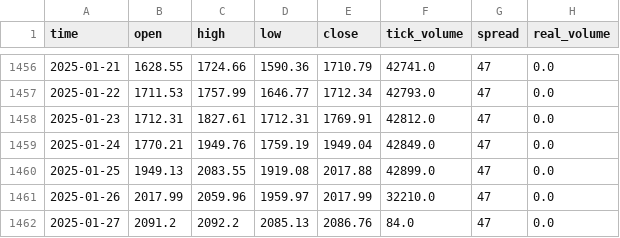
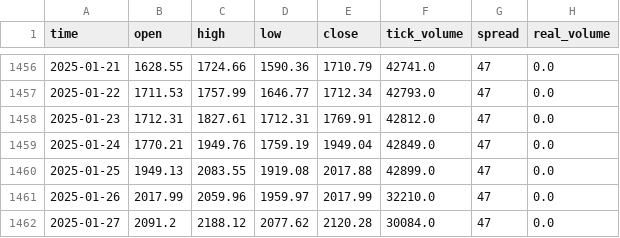
Before and after one commit to Zann181/Trader, a CSV file: Volatility_100_Index_D1.csv, drawn as a sheet; only a part is shown, gaps mark what is left out.

```diff
--- a/Volatility_100_Index_D1.csv
+++ b/Volatility_100_Index_D1.csv
@@ -1461,2 +1461,2 @@ time,open,high,low,close,tick_volume,spread,real_volume
 2025-01-26,2017.99,2059.96,1959.97,2017.99,32210.0,47,0.0
-2025-01-27,2091.2,2092.2,2085.13,2086.76,84.0,47,0.0
+2025-01-27,2091.2,2188.12,2077.62,2120.28,30084.0,47,0.0
```
Also changed, not shown: operation_history.csv, 5 other files.
